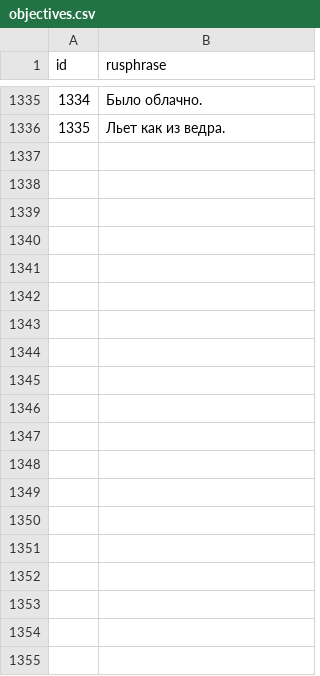
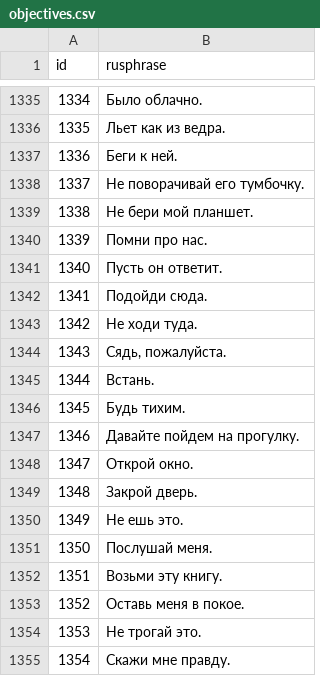
Before and after one commit to stasnocap/polyglot, a CSV file: src/EngQuest.Web/Extensions/objectives.csv, drawn as a sheet; only a part is shown, gaps mark what is left out; the diff covers the shown part only; the diff names each change by its address in the sheet, - before the commit and + after, or states it on an @@ line.

```diff
--- a/src/EngQuest.Web/Extensions/objectives.csv
+++ b/src/EngQuest.Web/Extensions/objectives.csv
+row 1337: 1336 | Беги к ней.
+row 1338: 1337 | Не поворачивай его тумбочку.
+row 1339: 1338 | Не бери мой планшет.
+row 1340: 1339 | Помни про нас.
+row 1341: 1340 | Пусть он ответит.
+row 1342: 1341 | Подойди сюда.
+row 1343: 1342 | Не ходи туда.
+row 1344: 1343 | Сядь, пожалуйста.
+row 1345: 1344 | Встань.
+row 1346: 1345 | Будь тихим.
+row 1347: 1346 | Давайте пойдем на прогулку.
+row 1348: 1347 | Открой окно.
+row 1349: 1348 | Закрой дверь.
+row 1350: 1349 | Не ешь это.
+row 1351: 1350 | Послушай меня.
+row 1352: 1351 | Возьми эту книгу.
+row 1353: 1352 | Оставь меня в покое.
+row 1354: 1353 | Не трогай это.
+row 1355: 1354 | Скажи мне правду.
```
Also changed, not shown: 81 added rows elsewhere in this file, src/EngQuest.Web/Extensions/objective_quest_ids.csv, src/EngQuest.Web/Extensions/words.csv.
